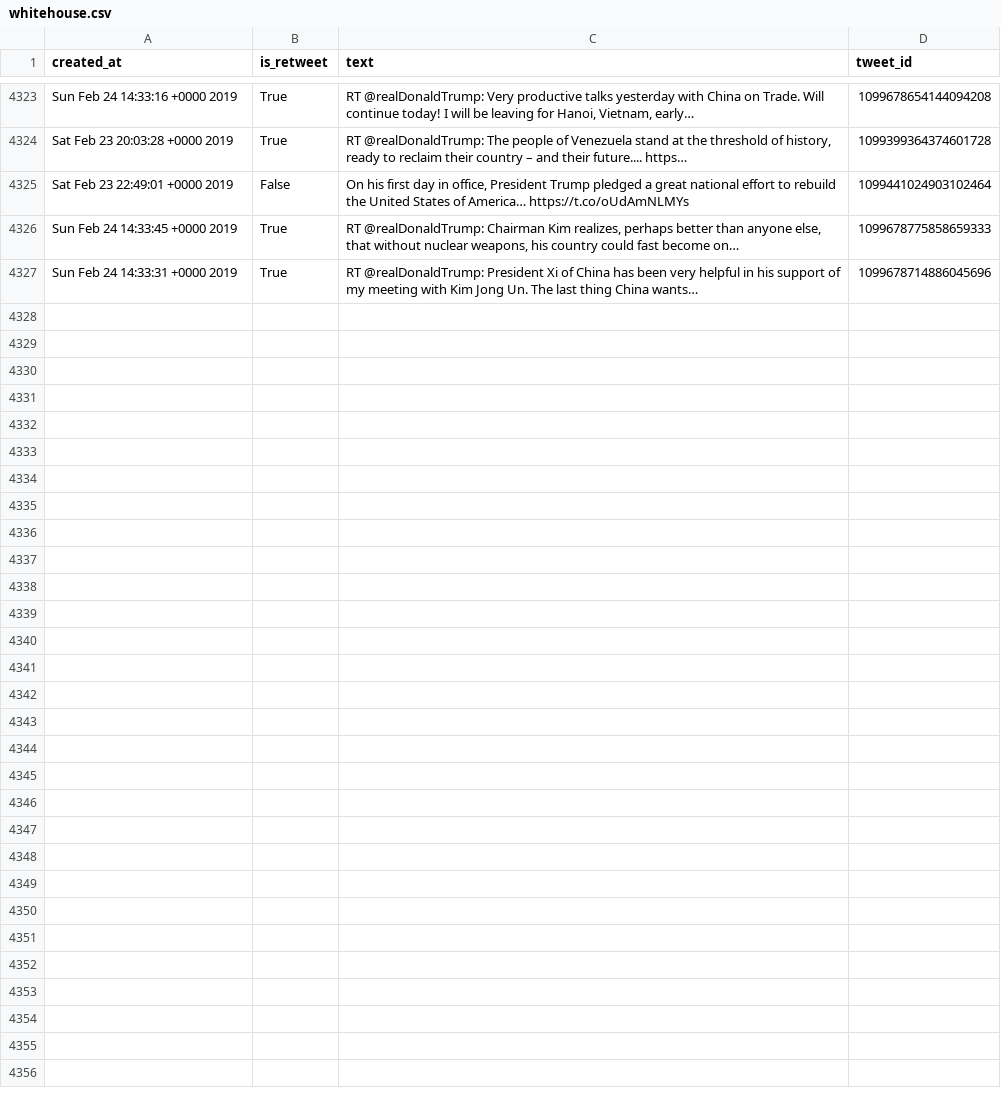
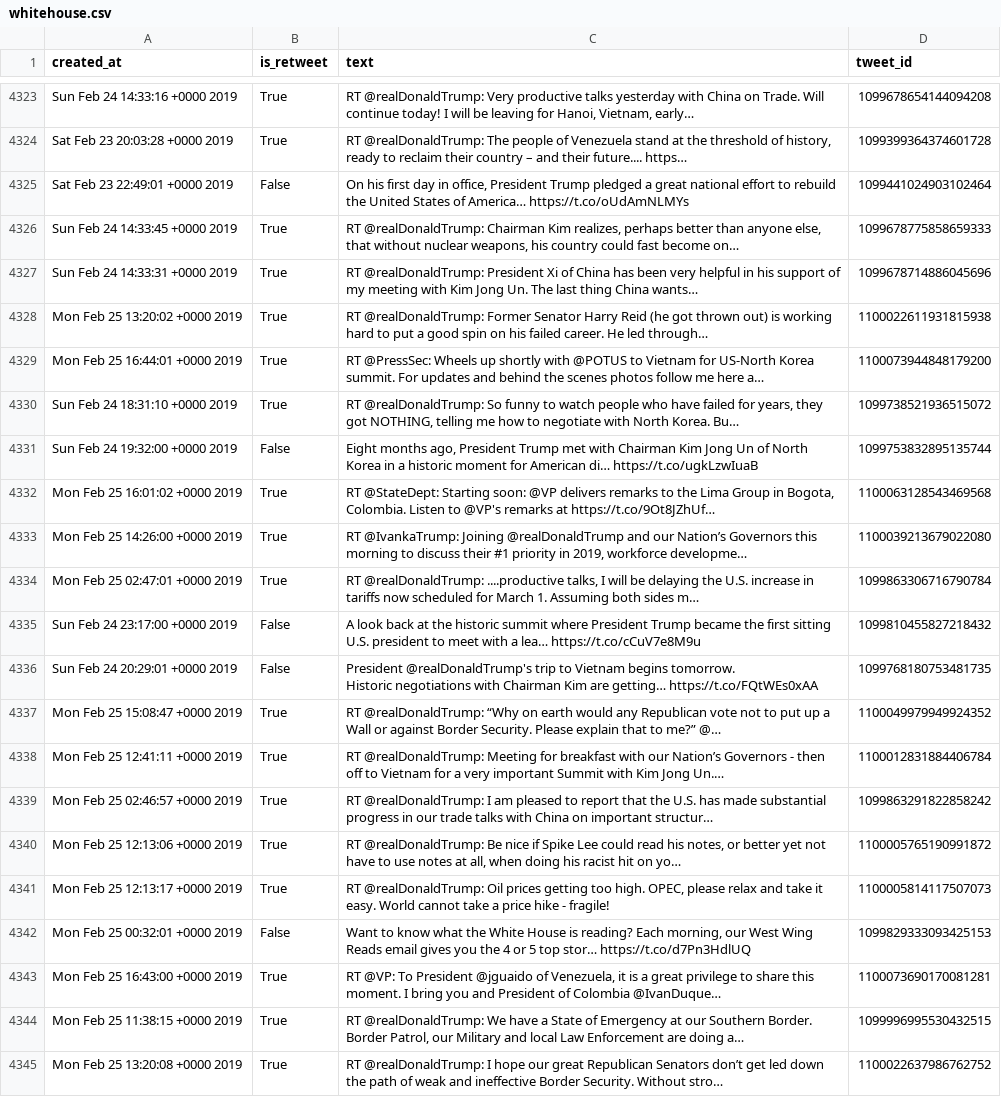
Before and after one commit to cpenalobel/sportsdata, a CSV file: twets/whitehouse.csv, drawn as a sheet; only a part is shown, gaps mark what is left out; ↵ is a line break in a cell; the diff names each change by its address in the sheet, - before the commit and + after, or states it on an @@ line.

```diff
--- a/twets/whitehouse.csv
+++ b/twets/whitehouse.csv
+row 4328: Mon Feb 25 13:20:02 +0000 2019 | True | RT @realDonaldTrump: Former Senator Harry Reid (he got thrown out) is working hard to put a good spin on his failed career. He led through… | 1100022611931815938
+row 4329: Mon Feb 25 16:44:01 +0000 2019 | True | RT @PressSec: Wheels up shortly with @POTUS to Vietnam for US-North Korea summit. For updates and behind the scenes photos follow me here a… | 1100073944848179200
+row 4330: Sun Feb 24 18:31:10 +0000 2019 | True | RT @realDonaldTrump: So funny to watch people who have failed for years, they got NOTHING, telling me how to negotiate with North Korea. Bu… | 1099738521936515072
+row 4331: Sun Feb 24 19:32:00 +0000 2019 | False | Eight months ago, President Trump met with Chairman Kim Jong Un of North Korea in a historic moment for American di… https://t.co/ugkLzwIuaB | 1099753832895135744
+row 4332: Mon Feb 25 16:01:02 +0000 2019 | True | RT @StateDept: Starting soon: @VP delivers remarks to the Lima Group in Bogota, Colombia. Listen to @VP's remarks at https://t.co/9Ot8JZhUf… | 1100063128543469568
+row 4333: Mon Feb 25 14:26:00 +0000 2019 | True | RT @IvankaTrump: Joining @realDonaldTrump and our Nation’s Governors this morning to discuss their #1 priority in 2019, workforce developme… | 1100039213679022080
+row 4334: Mon Feb 25 02:47:01 +0000 2019 | True | RT @realDonaldTrump: ....productive talks, I will be delaying the U.S. increase in tariffs now scheduled for March 1. Assuming both sides m… | 1099863306716790784
+row 4335: Sun Feb 24 23:17:00 +0000 2019 | False | A look back at the historic summit where President Trump became the first sitting U.S. president to meet with a lea… https://t.co/cCuV7e8M9u | 1099810455827218432
+row 4336: Sun Feb 24 20:29:01 +0000 2019 | False | President @realDonaldTrump's trip to Vietnam begins tomorrow. ↵ Historic negotiations with Chairman Kim are getting… https://t.co/FQtWEs0xAA | 1099768180753481735
+row 4337: Mon Feb 25 15:08:47 +0000 2019 | True | RT @realDonaldTrump: “Why on earth would any Republican vote not to put up a Wall or against Border Security. Please explain that to me?” @… | 1100049979949924352
+row 4338: Mon Feb 25 12:41:11 +0000 2019 | True | RT @realDonaldTrump: Meeting for breakfast with our Nation’s Governors - then off to Vietnam for a very important Summit with Kim Jong Un.… | 1100012831884406784
+row 4339: Mon Feb 25 02:46:57 +0000 2019 | True | RT @realDonaldTrump: I am pleased to report that the U.S. has made substantial progress in our trade talks with China on important structur… | 1099863291822858242
+row 4340: Mon Feb 25 12:13:06 +0000 2019 | True | RT @realDonaldTrump: Be nice if Spike Lee could read his notes, or better yet not have to use notes at all, when doing his racist hit on yo… | 1100005765190991872
+row 4341: Mon Feb 25 12:13:17 +0000 2019 | True | RT @realDonaldTrump: Oil prices getting too high. OPEC, please relax and take it easy. World cannot take a price hike - fragile! | 1100005814117507073
+row 4342: Mon Feb 25 00:32:01 +0000 2019 | False | Want to know what the White House is reading? Each morning, our West Wing Reads email gives you the 4 or 5 top stor… https://t.co/d7Pn3HdlUQ | 1099829333093425153
+row 4343: Mon Feb 25 16:43:00 +0000 2019 | True | RT @VP: To President @jguaido of Venezuela, it is a great privilege to share this moment. I bring you and President of Colombia @IvanDuque… | 1100073690170081281
+row 4344: Mon Feb 25 11:38:15 +0000 2019 | True | RT @realDonaldTrump: We have a State of Emergency at our Southern Border. Border Patrol, our Military and local Law Enforcement are doing a… | 1099996995530432515
+row 4345: Mon Feb 25 13:20:08 +0000 2019 | True | RT @realDonaldTrump: I hope our great Republican Senators don’t get led down the path of weak and ineffective Border Security. Without stro… | 1100022637986762752
```
Also changed, not shown: twets/potus.csv, twets/realdonaldtrump.csv, 1 other file.
